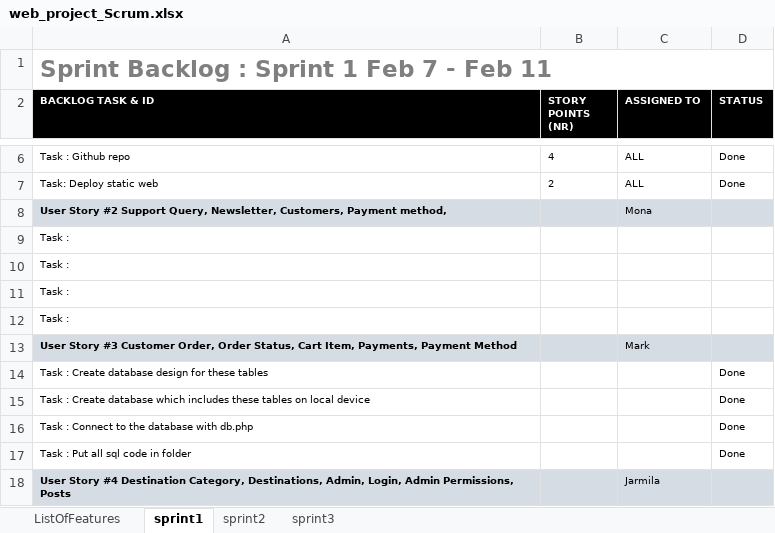
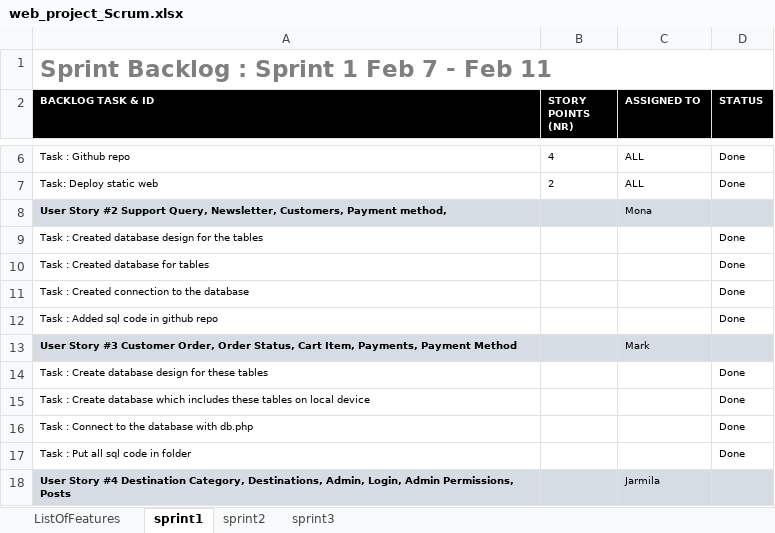
Before and after one commit to markek1337/group2_wp, an Excel workbook: web_project_Scrum.xlsx, sheet sprint1, drawn as a sheet; only a part is shown, gaps mark what is left out; values as stored, in another font and other column widths than the file's, no borders; charts and pictures not drawn; removed rows and columns are numbered as before the commit, all else as after; the diff names each change by its address in the sheet, - before the commit and + after, or states it on an @@ line.

Commit message:
scrum updates

```diff
--- a/web_project_Scrum.xlsx (sheet sprint1)
+++ b/web_project_Scrum.xlsx (sheet sprint1)
-row 9: Task :
-row 10: Task :
-row 11: Task :
-row 12: Task :
+row 9: Task : Created database design for the tables |  |  | Done
+row 10: Task : Created database for tables |  |  | Done
+row 11: Task : Created connection to the database |  |  | Done
+row 12: Task : Added sql code in github repo |  |  | Done
```
